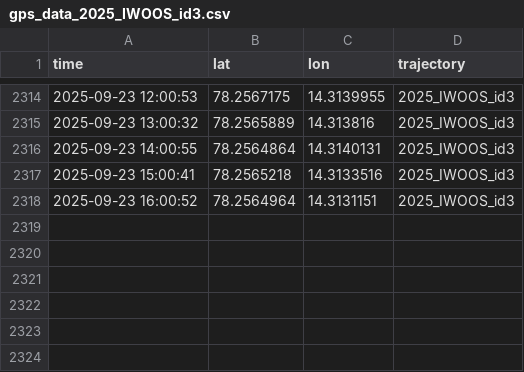
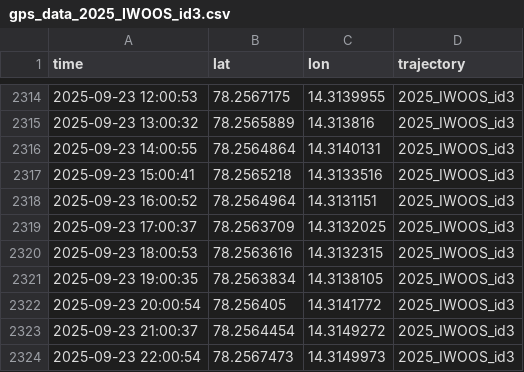
Before and after one commit to jerabaul29/2025_IWOOS_id3_data, a CSV file: gps_data_2025_IWOOS_id3.csv, drawn as a sheet; only a part is shown, gaps mark what is left out.

```diff
--- a/gps_data_2025_IWOOS_id3.csv
+++ b/gps_data_2025_IWOOS_id3.csv
@@ -2318 +2318,7 @@ time,lat,lon,trajectory
 2025-09-23 16:00:52,78.2564964,14.3131151,2025_IWOOS_id3
+2025-09-23 17:00:37,78.2563709,14.3132025,2025_IWOOS_id3
+2025-09-23 18:00:53,78.2563616,14.3132315,2025_IWOOS_id3
+2025-09-23 19:00:35,78.2563834,14.3138105,2025_IWOOS_id3
+2025-09-23 20:00:54,78.256405,14.3141772,2025_IWOOS_id3
+2025-09-23 21:00:37,78.2564454,14.3149272,2025_IWOOS_id3
+2025-09-23 22:00:54,78.2567473,14.3149973,2025_IWOOS_id3
```
Also changed, not shown: temp_data_2025_IWOOS_id3.csv, wavestat_data_2025_IWOOS_id3.csv, 1 other file.
